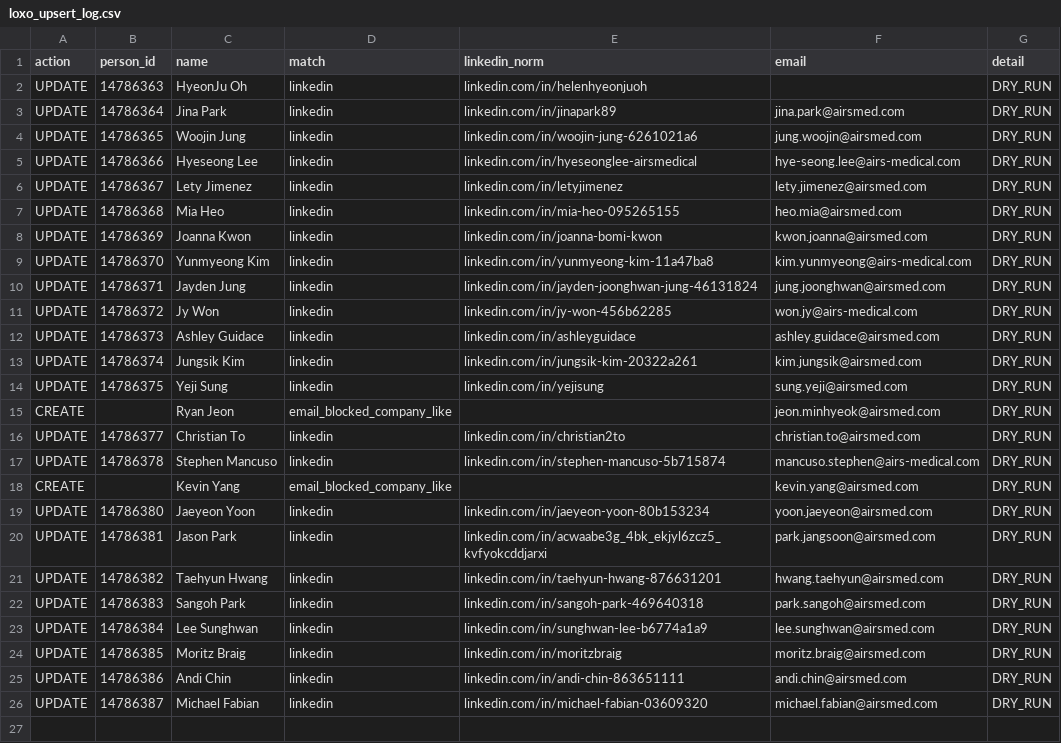
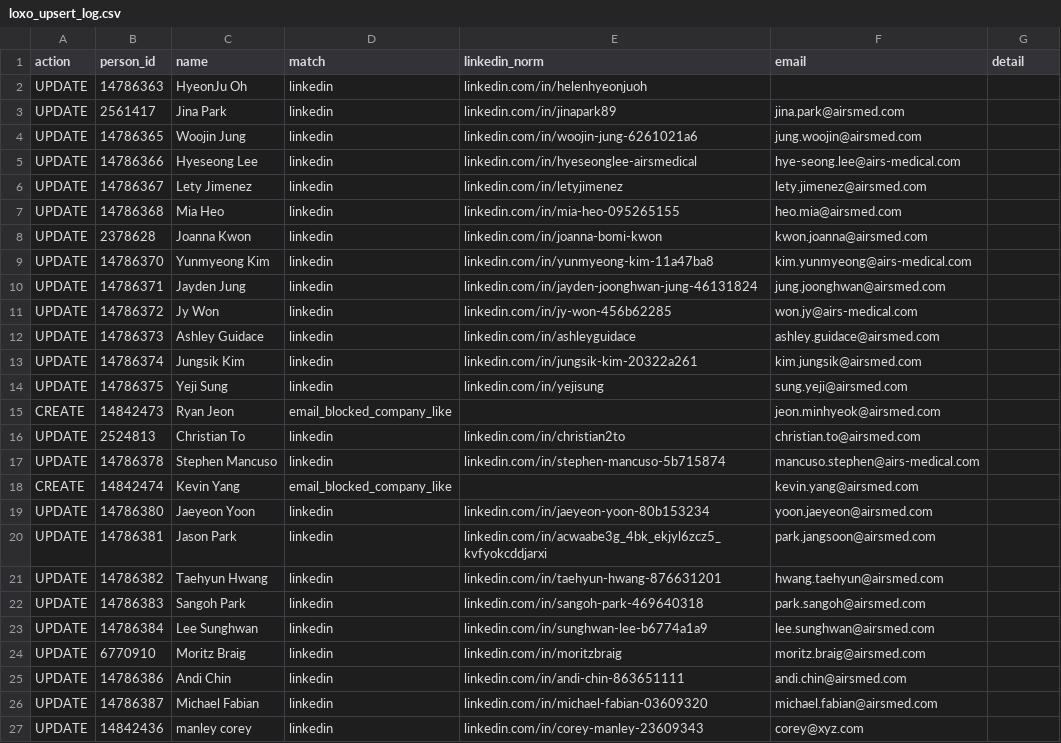
Before and after one commit to scottdialo/projectus-automation-and-dedup, a CSV file: loxo_upsert_log.csv, drawn as a sheet.

```diff
--- a/loxo_upsert_log.csv
+++ b/loxo_upsert_log.csv
@@ -1,26 +1,27 @@
 action,person_id,name,match,linkedin_norm,email,detail
-UPDATE,14786363,HyeonJu Oh,linkedin,linkedin.com/in/helenhyeonjuoh,,DRY_RUN
-UPDATE,14786364,Jina Park,linkedin,linkedin.com/in/jinapark89,jina.park@airsmed.com,DRY_RUN
-UPDATE,14786365,Woojin Jung,linkedin,linkedin.com/in/woojin-jung-6261021a6,jung.woojin@airsmed.com,DRY_RUN
-UPDATE,14786366,Hyeseong Lee,linkedin,linkedin.com/in/hyeseonglee-airsmedical,hye-seong.lee@airs-medical.com,DRY_RUN
-UPDATE,14786367,Lety Jimenez,linkedin,linkedin.com/in/letyjimenez,lety.jimenez@airsmed.com,DRY_RUN
-UPDATE,14786368,Mia Heo,linkedin,linkedin.com/in/mia-heo-095265155,heo.mia@airsmed.com,DRY_RUN
-UPDATE,14786369,Joanna Kwon,linkedin,linkedin.com/in/joanna-bomi-kwon,kwon.joanna@airsmed.com,DRY_RUN
-UPDATE,14786370,Yunmyeong Kim,linkedin,linkedin.com/in/yunmyeong-kim-11a47ba8,kim.yunmyeong@airs-medical.com,DRY_RUN
-UPDATE,14786371,Jayden Jung,linkedin,linkedin.com/in/jayden-joonghwan-jung-46131824,jung.joonghwan@airsmed.com,DRY_RUN
-UPDATE,14786372,Jy Won,linkedin,linkedin.com/in/jy-won-456b62285,won.jy@airs-medical.com,DRY_RUN
-UPDATE,14786373,Ashley Guidace,linkedin,linkedin.com/in/ashleyguidace,ashley.guidace@airsmed.com,DRY_RUN
-UPDATE,14786374,Jungsik Kim,linkedin,linkedin.com/in/jungsik-kim-20322a261,kim.jungsik@airsmed.com,DRY_RUN
-UPDATE,14786375,Yeji Sung,linkedin,linkedin.com/in/yejisung,sung.yeji@airsmed.com,DRY_RUN
-CREATE,,Ryan Jeon,email_blocked_company_like,,jeon.minhyeok@airsmed.com,DRY_RUN
-UPDATE,14786377,Christian To,linkedin,linkedin.com/in/christian2to,christian.to@airsmed.com,DRY_RUN
-UPDATE,14786378,Stephen Mancuso,linkedin,linkedin.com/in/stephen-mancuso-5b715874,mancuso.stephen@airs-medical.com,DRY_RUN
-CREATE,,Kevin Yang,email_blocked_company_like,,kevin.yang@airsmed.com,DRY_RUN
-UPDATE,14786380,Jaeyeon Yoon,linkedin,linkedin.com/in/jaeyeon-yoon-80b153234,yoon.jaeyeon@airsmed.com,DRY_RUN
-UPDATE,14786381,Jason Park,linkedin,linkedin.com/in/acwaabe3g_4bk_ekjyl6zcz5_kvfyokcddjarxi,park.jangsoon@airsmed.com,DRY_RUN
-UPDATE,14786382,Taehyun Hwang,linkedin,linkedin.com/in/taehyun-hwang-876631201,hwang.taehyun@airsmed.com,DRY_RUN
-UPDATE,14786383,Sangoh Park,linkedin,linkedin.com/in/sangoh-park-469640318,park.sangoh@airsmed.com,DRY_RUN
-UPDATE,14786384,Lee Sunghwan,linkedin,linkedin.com/in/sunghwan-lee-b6774a1a9,lee.sunghwan@airsmed.com,DRY_RUN
-UPDATE,14786385,Moritz Braig,linkedin,linkedin.com/in/moritzbraig,moritz.braig@airsmed.com,DRY_RUN
-UPDATE,14786386,Andi Chin,linkedin,linkedin.com/in/andi-chin-863651111,andi.chin@airsmed.com,DRY_RUN
-UPDATE,14786387,Michael Fabian,linkedin,linkedin.com/in/michael-fabian-03609320,michael.fabian@airsmed.com,DRY_RUN
+UPDATE,14786363,HyeonJu Oh,linkedin,linkedin.com/in/helenhyeonjuoh,,
+UPDATE,2561417,Jina Park,linkedin,linkedin.com/in/jinapark89,jina.park@airsmed.com,
+UPDATE,14786365,Woojin Jung,linkedin,linkedin.com/in/woojin-jung-6261021a6,jung.woojin@airsmed.com,
+UPDATE,14786366,Hyeseong Lee,linkedin,linkedin.com/in/hyeseonglee-airsmedical,hye-seong.lee@airs-medical.com,
+UPDATE,14786367,Lety Jimenez,linkedin,linkedin.com/in/letyjimenez,lety.jimenez@airsmed.com,
+UPDATE,14786368,Mia Heo,linkedin,linkedin.com/in/mia-heo-095265155,heo.mia@airsmed.com,
+UPDATE,2378628,Joanna Kwon,linkedin,linkedin.com/in/joanna-bomi-kwon,kwon.joanna@airsmed.com,
+UPDATE,14786370,Yunmyeong Kim,linkedin,linkedin.com/in/yunmyeong-kim-11a47ba8,kim.yunmyeong@airs-medical.com,
+UPDATE,14786371,Jayden Jung,linkedin,linkedin.com/in/jayden-joonghwan-jung-46131824,jung.joonghwan@airsmed.com,
+UPDATE,14786372,Jy Won,linkedin,linkedin.com/in/jy-won-456b62285,won.jy@airs-medical.com,
+UPDATE,14786373,Ashley Guidace,linkedin,linkedin.com/in/ashleyguidace,ashley.guidace@airsmed.com,
+UPDATE,14786374,Jungsik Kim,linkedin,linkedin.com/in/jungsik-kim-20322a261,kim.jungsik@airsmed.com,
+UPDATE,14786375,Yeji Sung,linkedin,linkedin.com/in/yejisung,sung.yeji@airsmed.com,
+CREATE,14842473,Ryan Jeon,email_blocked_company_like,,jeon.minhyeok@airsmed.com,
+UPDATE,2524813,Christian To,linkedin,linkedin.com/in/christian2to,christian.to@airsmed.com,
+UPDATE,14786378,Stephen Mancuso,linkedin,linkedin.com/in/stephen-mancuso-5b715874,mancuso.stephen@airs-medical.com,
+CREATE,14842474,Kevin Yang,email_blocked_company_like,,kevin.yang@airsmed.com,
+UPDATE,14786380,Jaeyeon Yoon,linkedin,linkedin.com/in/jaeyeon-yoon-80b153234,yoon.jaeyeon@airsmed.com,
+UPDATE,14786381,Jason Park,linkedin,linkedin.com/in/acwaabe3g_4bk_ekjyl6zcz5_kvfyokcddjarxi,park.jangsoon@airsmed.com,
+UPDATE,14786382,Taehyun Hwang,linkedin,linkedin.com/in/taehyun-hwang-876631201,hwang.taehyun@airsmed.com,
+UPDATE,14786383,Sangoh Park,linkedin,linkedin.com/in/sangoh-park-469640318,park.sangoh@airsmed.com,
+UPDATE,14786384,Lee Sunghwan,linkedin,linkedin.com/in/sunghwan-lee-b6774a1a9,lee.sunghwan@airsmed.com,
+UPDATE,6770910,Moritz Braig,linkedin,linkedin.com/in/moritzbraig,moritz.braig@airsmed.com,
+UPDATE,14786386,Andi Chin,linkedin,linkedin.com/in/andi-chin-863651111,andi.chin@airsmed.com,
+UPDATE,14786387,Michael Fabian,linkedin,linkedin.com/in/michael-fabian-03609320,michael.fabian@airsmed.com,
+UPDATE,14842436,manley corey,linkedin,linkedin.com/in/corey-manley-23609343,corey@xyz.com,
```
Also changed, not shown: 5 other files.
